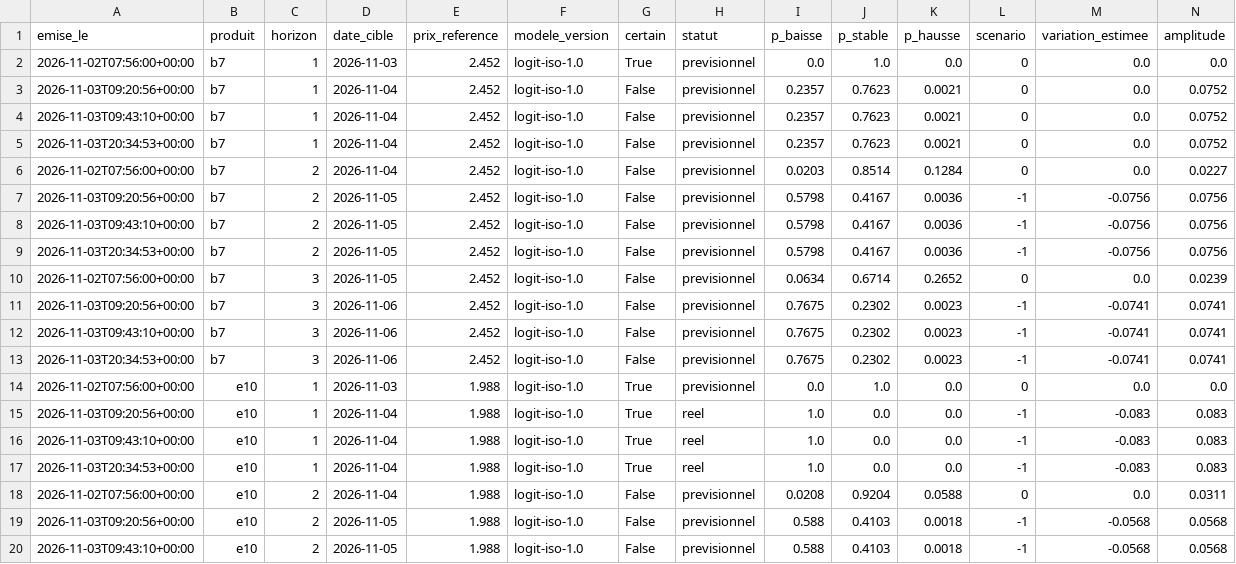
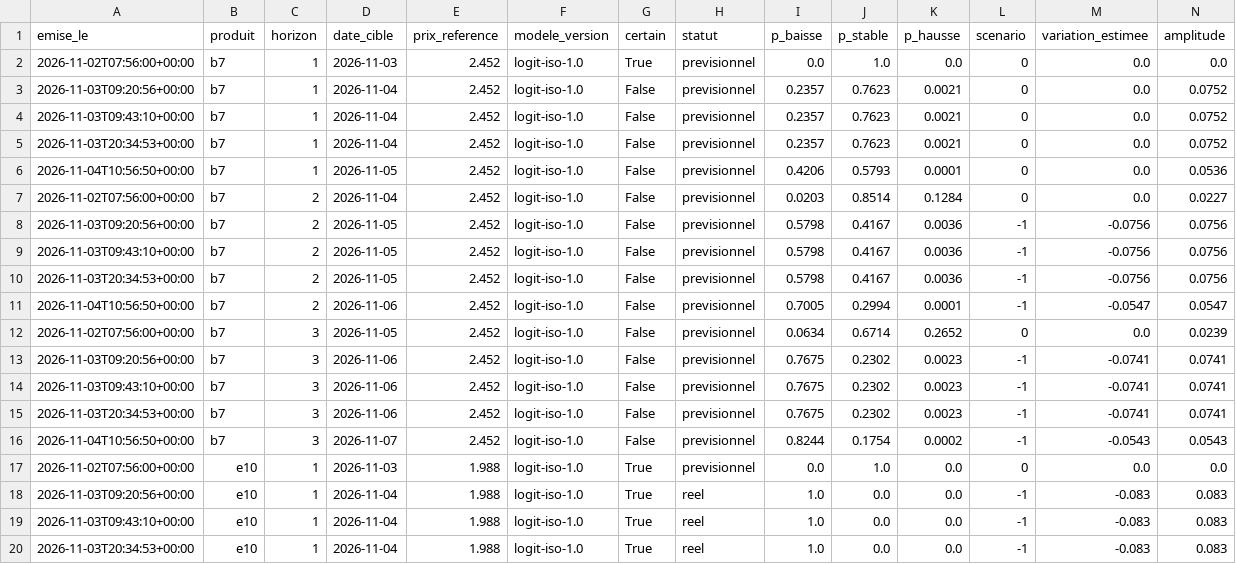
Before and after one commit to rhinoxacademypro-code/fuel-predictor, a CSV file: moteur/depot/previsions.csv, drawn as a sheet; only a part is shown; the shorter side is filled out with more unchanged rows; rows hold the shown columns only; the diff covers the shown part only; the diff names each change by its address in the sheet, - before the commit and + after, or states it on an @@ line.

```diff
--- a/moteur/depot/previsions.csv
+++ b/moteur/depot/previsions.csv
+row 6: 2026-11-04T10:56:50+00:00 | b7 | 1 | 2026-11-05 | 2.452 | logit-iso-1.0 | False | previsionnel | 0.4206 | 0.5793 | 0.0001 | 0 | 0.0 | 0.0536
+row 11: 2026-11-04T10:56:50+00:00 | b7 | 2 | 2026-11-06 | 2.452 | logit-iso-1.0 | False | previsionnel | 0.7005 | 0.2994 | 0.0001 | -1 | -0.0547 | 0.0547
+row 16: 2026-11-04T10:56:50+00:00 | b7 | 3 | 2026-11-07 | 2.452 | logit-iso-1.0 | False | previsionnel | 0.8244 | 0.1754 | 0.0002 | -1 | -0.0543 | 0.0543
```
Also changed, not shown: 6 added rows elsewhere in this file, moteur/depot/cotations.csv, moteur/depot/journal_collectes.csv, 4 other files.
